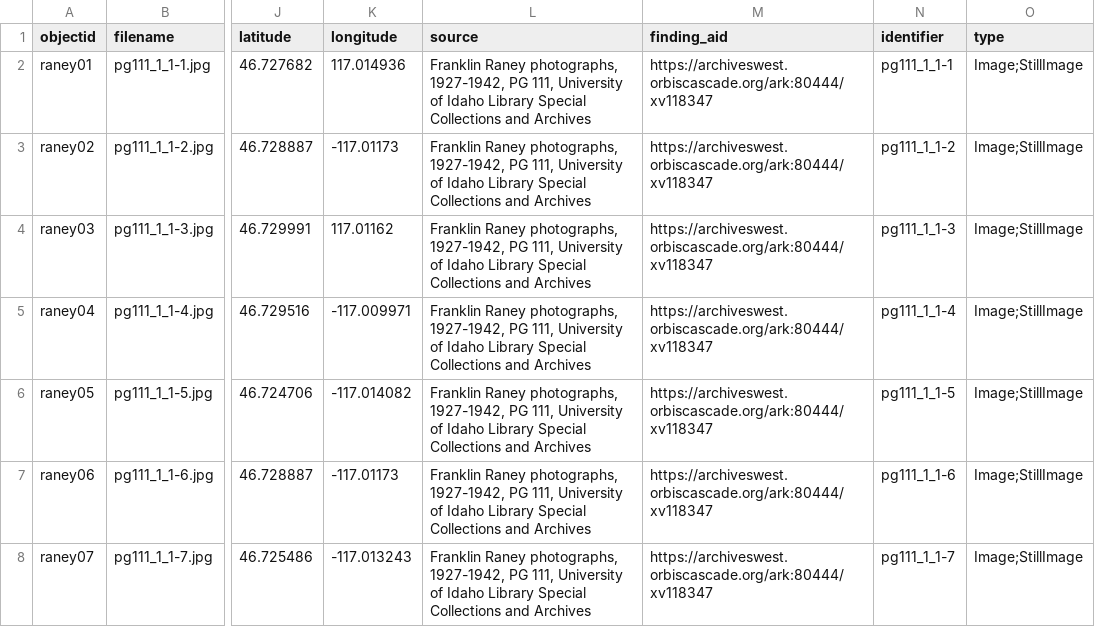
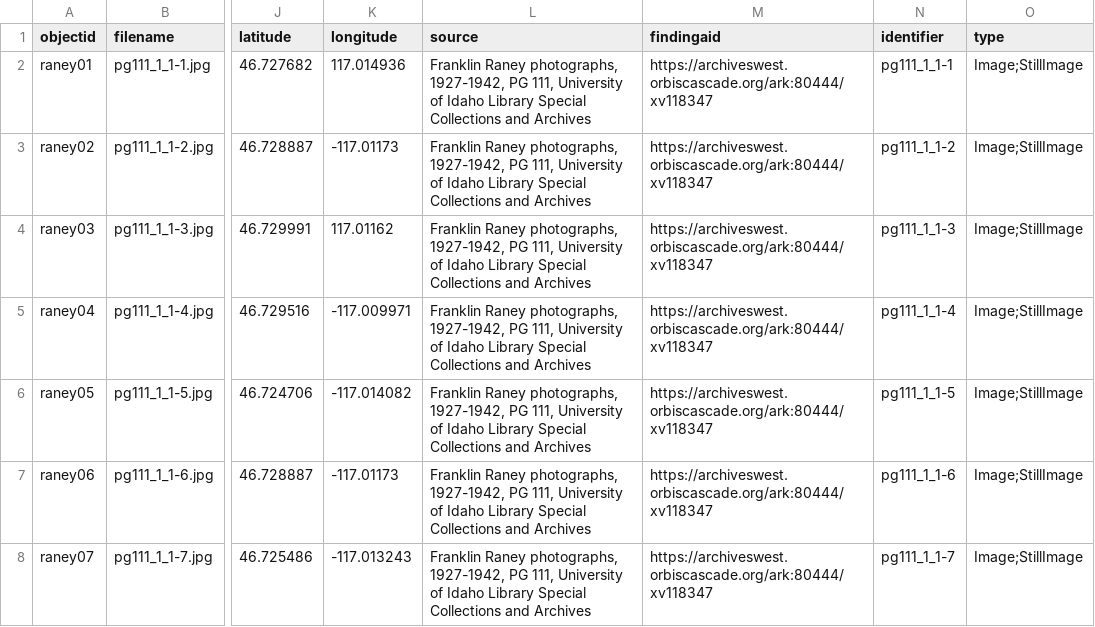
Before and after one commit to uidaholib/collectionbuilder-csv-template, a CSV file: _data/raney.csv, drawn as a sheet; only a part is shown, gaps mark what is left out; the diff names each change by its address in the sheet, - before the commit and + after, or states it on an @@ line.

Commit message:
edit finding aid field

```diff
--- a/_data/raney.csv
+++ b/_data/raney.csv
-M1: finding_aid
+M1: findingaid
```
